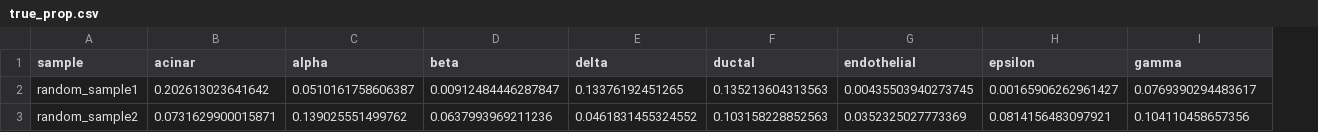
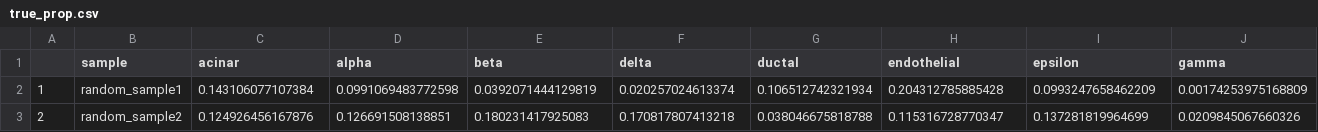
Before and after one commit to emmawuuu/BenchMarkDeconv, a CSV file: true_prop.csv, drawn as a sheet; only a part is shown; addresses are those after the commit; the diff covers the shown part only; the diff names each change by its address in the sheet, - before the commit and + after, or states it on an @@ line.

Commit message:
Updating data to ahve the right rowanmes

```diff
--- a/true_prop.csv
+++ b/true_prop.csv
+column A, rows 2-3: 1 | 2
-C2 (acinar): 0.202613023641642
+C2 (acinar): 0.143106077107384
-D2 (alpha): 0.0510161758606387
+D2 (alpha): 0.0991069483772598
-E2 (beta): 0.00912484446287847
+E2 (beta): 0.0392071444129819
-F2 (delta): 0.13376192451265
+F2 (delta): 0.020257024613374
-G2 (ductal): 0.135213604313563
+G2 (ductal): 0.106512742321934
-H2 (endothelial): 0.00435503940273745
+H2 (endothelial): 0.204312785885428
-I2 (epsilon): 0.00165906262961427
+I2 (epsilon): 0.0993247658462209
-J2 (gamma): 0.0769390294483617
+J2 (gamma): 0.00174253975168809
-C3 (acinar): 0.0731629900015871
+C3 (acinar): 0.124926456167876
-D3 (alpha): 0.139025551499762
+D3 (alpha): 0.126691508138851
-E3 (beta): 0.0637993969211236
+E3 (beta): 0.180231417925083
-F3 (delta): 0.0461831455324552
+F3 (delta): 0.170817807413218
-G3 (ductal): 0.103158228852563
+G3 (ductal): 0.038046675818788
-H3 (endothelial): 0.0352325027773369
+H3 (endothelial): 0.115316728770347
-I3 (epsilon): 0.0814156483097921
+I3 (epsilon): 0.137281819964699
-J3 (gamma): 0.104110458657356
+J3 (gamma): 0.0209845067660326
```
Also changed, not shown: 94 edited cells elsewhere in this file, 4 other files.
